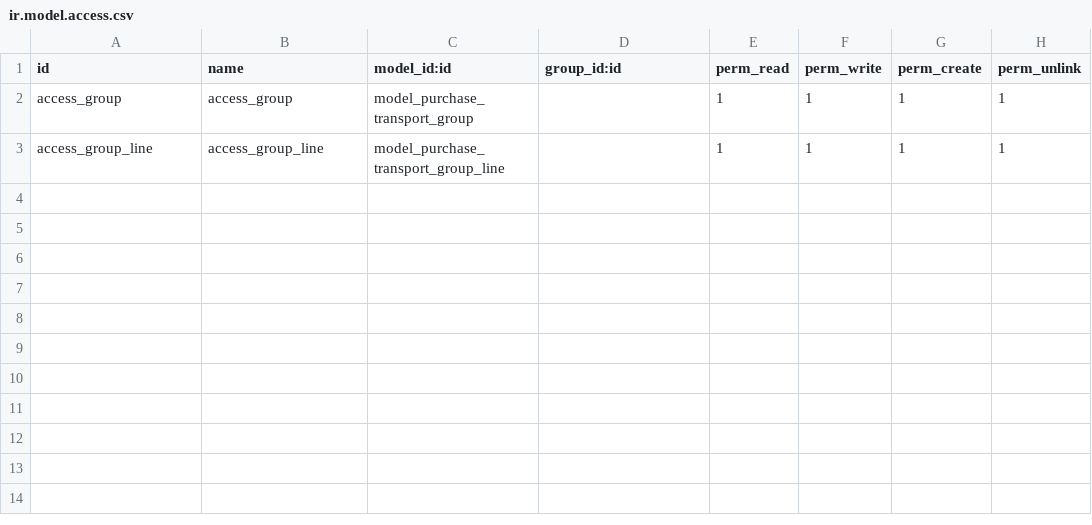
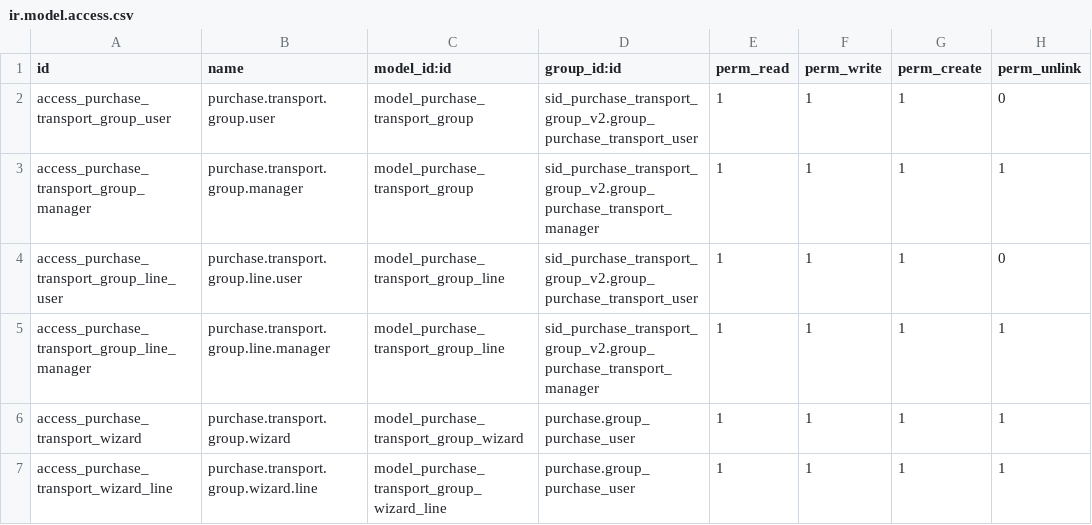
Before and after one commit to oscarsidsa81/sid_purchase_transport_group, a CSV file: security/ir.model.access.csv, drawn as a sheet.

```diff
--- a/security/ir.model.access.csv
+++ b/security/ir.model.access.csv
@@ -1,3 +1,7 @@
 id,name,model_id:id,group_id:id,perm_read,perm_write,perm_create,perm_unlink
-access_group,access_group,model_purchase_transport_group,,1,1,1,1
-access_group_line,access_group_line,model_purchase_transport_group_line,,1,1,1,1
+access_purchase_transport_group_user,purchase.transport.group.user,model_purchase_transport_group,sid_purchase_transport_group_v2.group_purchase_transport_user,1,1,1,0
+access_purchase_transport_group_manager,purchase.transport.group.manager,model_purchase_transport_group,sid_purchase_transport_group_v2.group_purchase_transport_manager,1,1,1,1
+access_purchase_transport_group_line_user,purchase.transport.group.line.user,model_purchase_transport_group_line,sid_purchase_transport_group_v2.group_purchase_transport_user,1,1,1,0
+access_purchase_transport_group_line_manager,purchase.transport.group.line.manager,model_purchase_transport_group_line,sid_purchase_transport_group_v2.group_purchase_transport_manager,1,1,1,1
+access_purchase_transport_wizard,purchase.transport.group.wizard,model_purchase_transport_group_wizard,purchase.group_purchase_user,1,1,1,1
+access_purchase_transport_wizard_line,purchase.transport.group.wizard.line,model_purchase_transport_group_wizard_line,purchase.group_purchase_user,1,1,1,1
```
Also changed, not shown: 10 other files.
